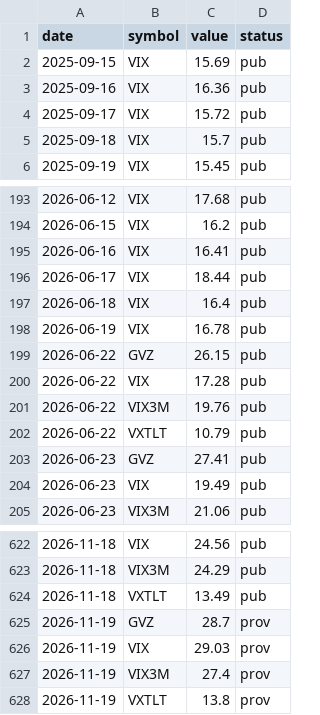
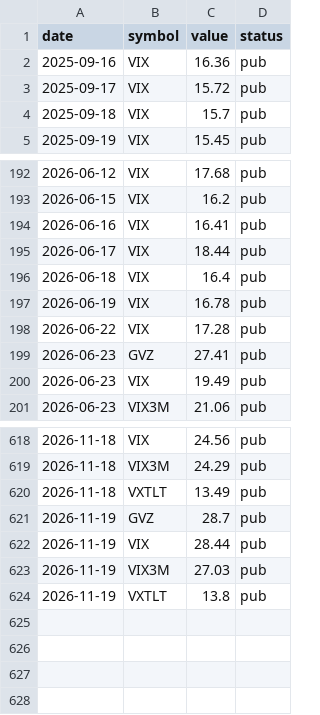
Before and after one commit to samedame/shadow_bot, a CSV file: data/indices.csv, drawn as a sheet; only a part is shown, gaps mark what is left out.

```diff
--- a/data/indices.csv
+++ b/data/indices.csv
@@ -1,3 +1,2 @@
 date,symbol,value,status
-2025-09-15,VIX,15.69,pub
 2025-09-16,VIX,16.36,pub
@@ -198,6 +197,3 @@ date,symbol,value,status
 2026-06-19,VIX,16.78,pub
-2026-06-22,GVZ,26.15,pub
 2026-06-22,VIX,17.28,pub
-2026-06-22,VIX3M,19.76,pub
-2026-06-22,VXTLT,10.79,pub
 2026-06-23,GVZ,27.41,pub
@@ -624,5 +620,5 @@ date,symbol,value,status
 2026-11-18,VXTLT,13.49,pub
-2026-11-19,GVZ,28.7,prov
-2026-11-19,VIX,29.03,prov
-2026-11-19,VIX3M,27.4,prov
-2026-11-19,VXTLT,13.8,prov
+2026-11-19,GVZ,28.7,pub
+2026-11-19,VIX,28.44,pub
+2026-11-19,VIX3M,27.03,pub
+2026-11-19,VXTLT,13.8,pub
```
Also changed, not shown: data/closes.csv, data/tbill.csv, 4 other files.
